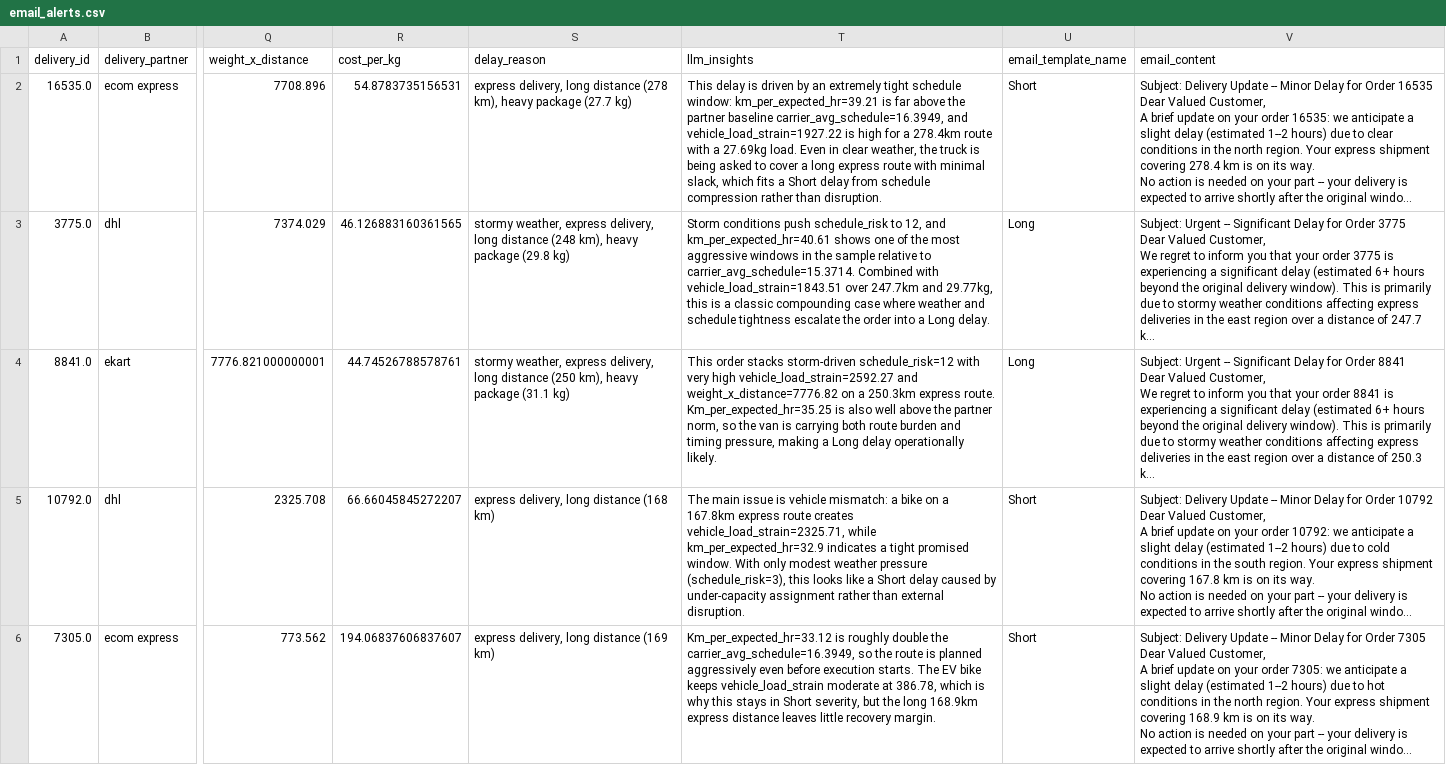
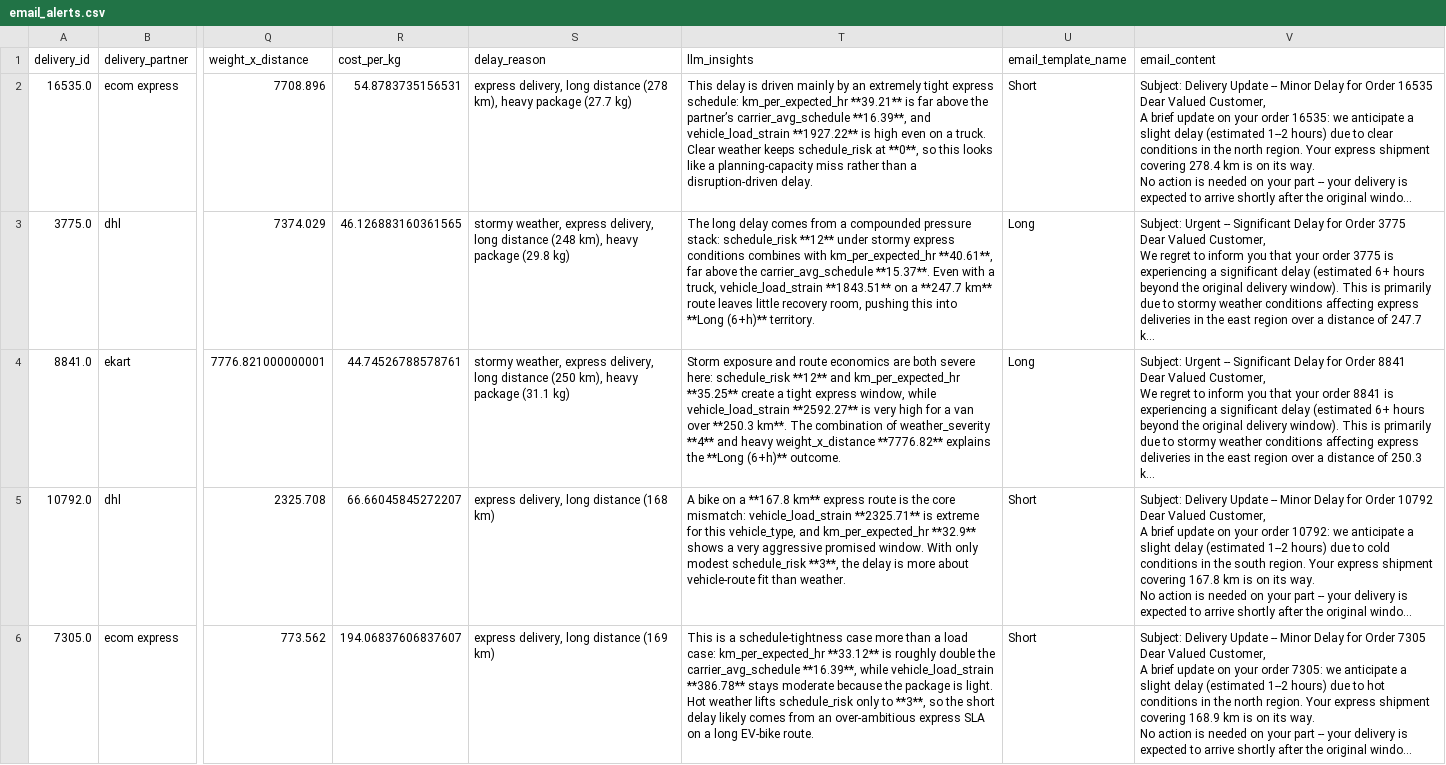
Before and after one commit to Aditi-Kulkarni-PA/supply-chain-capstone, a CSV file: supply_chain_delivery_app/output/email_alerts.csv, drawn as a sheet; only a part is shown, gaps mark what is left out; long unchanged cells end in …; the diff covers the shown part only; the diff names each change by its address in the sheet, - before the commit and + after, or states it on an @@ line.

```diff
--- a/supply_chain_delivery_app/output/email_alerts.csv
+++ b/supply_chain_delivery_app/output/email_alerts.csv
-T2 (llm_insights): …is driven by an extremely tight schedule window: km_per_expected_hr=39.21 is far above the partner baseline carrier_avg_schedule=16.3949, and vehicle_load_strain=1927.22 is high for a 278.4km route with a 27.69kg load. Even in clear weather, the truck is being asked to cover a long express route with minimal slack, which fits a Short delay from schedule compression rather than disruption.
+T2 (llm_insights): …is driven mainly by an extremely tight express schedule: km_per_expected_hr **39.21** is far above the partner’s carrier_avg_schedule **16.39**, and vehicle_load_strain **1927.22** is high even on a truck. Clear weather keeps schedule_risk at **0**, so this looks like a planning-capacity miss rather than a disruption-driven delay.
-T3 (llm_insights): Storm conditions push schedule_risk to 12, and km_per_expected_hr=40.61 shows one of the most aggressive windows in the sample relative to carrier_avg_schedule=15.3714. Combined with vehicle_load_strain=1843.51 over 247.7km and 29.77kg, this is a classic compounding case where weather and schedule tightness escalate the order into a Long delay.
+T3 (llm_insights): The long delay comes from a compounded pressure stack: schedule_risk **12** under stormy express conditions combines with km_per_expected_hr **40.61**, far above the carrier_avg_schedule **15.37**. Even with a truck, vehicle_load_strain **1843.51** on a **247.7 km** route leaves little recovery room, pushing this into **Long (6+h)** territory.
-T4 (llm_insights): This order stacks storm-driven schedule_risk=12 with very high vehicle_load_strain=2592.27 and weight_x_distance=7776.82 on a 250.3km express route. Km_per_expected_hr=35.25 is also well above the partner norm, so the van is carrying both route burden and timing pressure, making a Long delay operationally likely.
+T4 (llm_insights): Storm exposure and route economics are both severe here: schedule_risk **12** and km_per_expected_hr **35.25** create a tight express window, while vehicle_load_strain **2592.27** is very high for a van over **250.3 km**. The combination of weather_severity **4** and heavy weight_x_distance **7776.82** explains the **Long (6+h)** outcome.
-T5 (llm_insights): The main issue is vehicle mismatch: a bike on a 167.8km express route creates vehicle_load_strain=2325.71, while km_per_expected_hr=32.9 indicates a tight promised window. With only modest weather pressure (schedule_risk=3), this looks like a Short delay caused by under-capacity assignment rather than external disruption.
+T5 (llm_insights): A bike on a **167.8 km** express route is the core mismatch: vehicle_load_strain **2325.71** is extreme for this vehicle_type, and km_per_expected_hr **32.9** shows a very aggressive promised window. With only modest schedule_risk **3**, the delay is more about vehicle-route fit than weather.
-T6 (llm_insights): Km_per_expected_hr=33.12 is roughly double the carrier_avg_schedule=16.3949, so the route is planned aggressively even before execution starts. The EV bike keeps vehicle_load_strain moderate at 386.78, which is why this stays in Short severity, but the long 168.9km express distance leaves little recovery margin.
+T6 (llm_insights): This is a schedule-tightness case more than a load case: km_per_expected_hr **33.12** is roughly double the carrier_avg_schedule **16.39**, while vehicle_load_strain **386.78** stays moderate because the package is light. Hot weather lifts schedule_risk only to **3**, so the short delay likely comes from an over-ambitious express SLA on a long EV-bike route.
```
Also changed, not shown: 5 edited cells elsewhere in this file, supply_chain_delivery_app/output/daily_delivery_delay_prediction.csv, supply_chain_delivery_app/output/simulate_delays_latest.csv, 50 other files.
